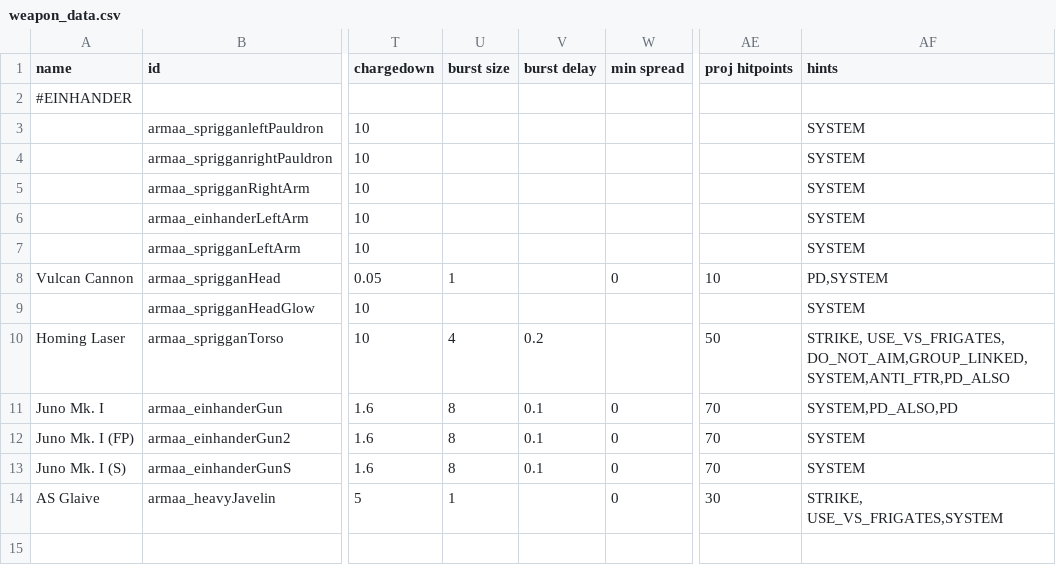
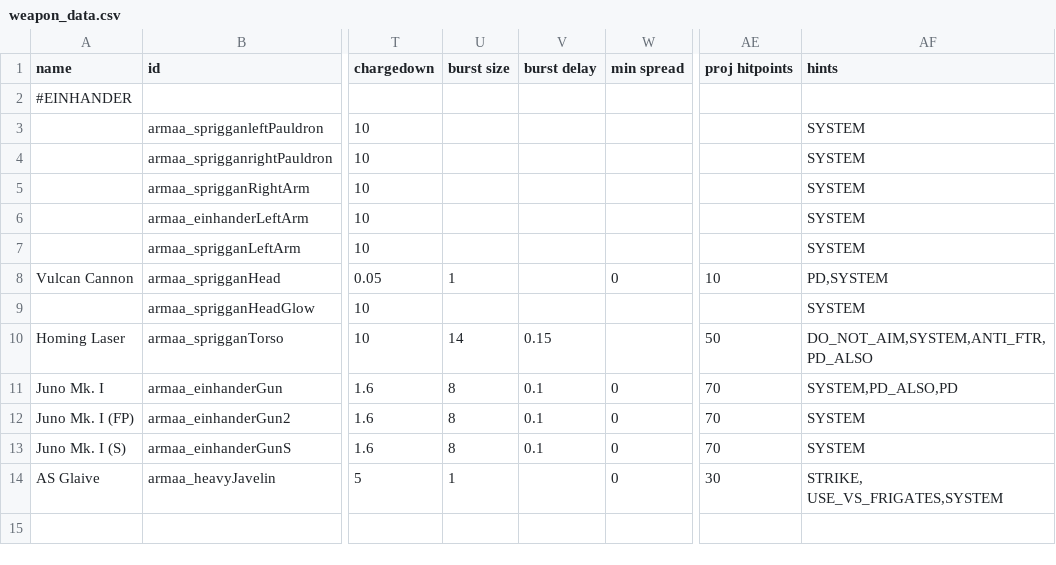
Before and after one commit to gomarz/SS-armaa, a CSV file: data/weapons/weapon_data.csv, drawn as a sheet; only a part is shown, gaps mark what is left out; the diff names each change by its address in the sheet, - before the commit and + after, or states it on an @@ line.

```diff
--- a/data/weapons/weapon_data.csv
+++ b/data/weapons/weapon_data.csv
-U10 (burst size): 4
+U10 (burst size): 14
-V10 (burst delay): 0.2
+V10 (burst delay): 0.15
-AF10 (hints): STRIKE, USE_VS_FRIGATES, DO_NOT_AIM,GROUP_LINKED, SYSTEM,ANTI_FTR,PD_ALSO
+AF10 (hints): DO_NOT_AIM,SYSTEM,ANTI_FTR,PD_ALSO
```
Also changed, not shown: 3 other files.
